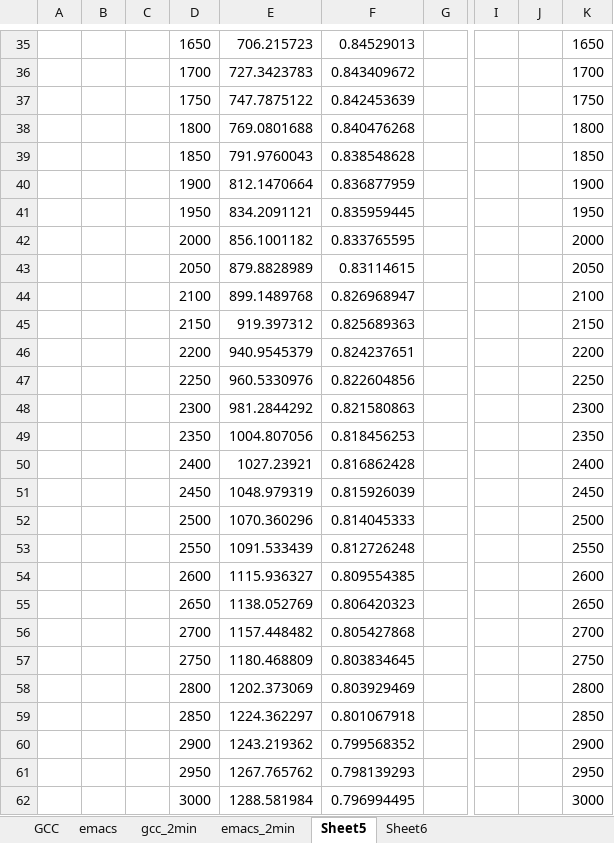
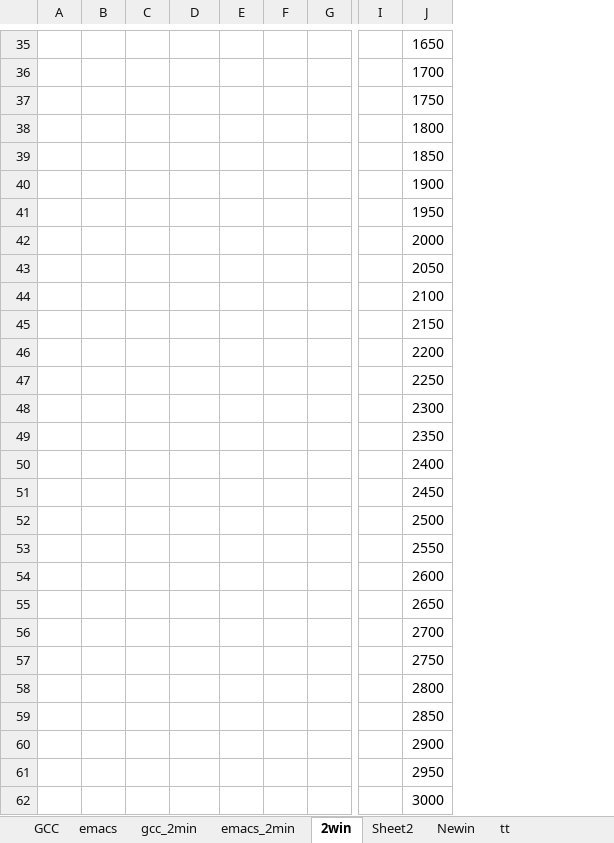
Before and after one commit to therealshah/Thesis, an Excel workbook: graphs/cdc_rollingHash.xlsx, sheet 2win, drawn as a sheet; only a part is shown, gaps mark what is left out; values as stored, in another font and other column widths than the file's, no borders; charts and pictures not drawn; removed rows and columns are numbered as before the commit, all else as after; the diff covers the shown part only; the diff names each change by its address in the sheet, - before the commit and + after, or states it on an @@ line.

```diff
--- a/graphs/cdc_rollingHash.xlsx (sheet 2win)
+++ b/graphs/cdc_rollingHash.xlsx (sheet 2win)
-sheet tab: Sheet5
+sheet tab: 2win
-sheet tab: Sheet6
+sheet tab: tt
+sheet tab: Sheet2
+sheet tab: Newin
-column B, empty
-column C, empty
+column B, empty
+column C, empty
-column E, rows 35-62: 706.215723 | 727.3423783 | 747.7875122 | 769.0801688 | 791.9760043 | 812.1470664 | 834.2091121 | 856.1001182 | 879.8828989 | 899.1489768 | 919.397312 | 940.9545379 | 960.5330976 | 981.2844292 | 1004.807056 | 1027.23921 | 1048.979319 | 1070.360296 | 1091.533439 | 1115.936327 | 1138.052769 | 1157.448482 | 1180.468809 | 1202.373069 | 1224.362297 | 1243.219362 | 1267.765762 | 1288.581984
-column F, rows 35-62: 0.84529013 | 0.843409672 | 0.842453639 | 0.840476268 | 0.838548628 | 0.836877959 | 0.835959445 | 0.833765595 | 0.83114615 | 0.826968947 | 0.825689363 | 0.824237651 | 0.822604856 | 0.821580863 | 0.818456253 | 0.816862428 | 0.815926039 | 0.814045333 | 0.812726248 | 0.809554385 | 0.806420323 | 0.805427868 | 0.803834645 | 0.803929469 | 0.801067918 | 0.799568352 | 0.798139293 | 0.796994495
+column E, empty
+column F, empty
-column J, empty
-D35: 1650
+D35: (empty)
-D36: 1700
+D36: (empty)
-D37: 1750
+D37: (empty)
-D38: 1800
+D38: (empty)
-D39: 1850
+D39: (empty)
-D40: 1900
+D40: (empty)
-D41: 1950
+D41: (empty)
-D42: 2000
+D42: (empty)
-D43: 2050
+D43: (empty)
-D44: 2100
+D44: (empty)
-D45: 2150
+D45: (empty)
-D46: 2200
+D46: (empty)
-D47: 2250
+D47: (empty)
-D48: 2300
+D48: (empty)
-D49: 2350
+D49: (empty)
-D50: 2400
+D50: (empty)
-D51: 2450
+D51: (empty)
-D52: 2500
+D52: (empty)
-D53: 2550
+D53: (empty)
-D54: 2600
+D54: (empty)
-D55: 2650
+D55: (empty)
-D56: 2700
+D56: (empty)
-D57: 2750
+D57: (empty)
-D58: 2800
+D58: (empty)
-D59: 2850
+D59: (empty)
-D60: 2900
+D60: (empty)
-D61: 2950
+D61: (empty)
-D62: 3000
+D62: (empty)
```
Also changed, not shown: 1 added row, 1 removed row and 55 edited cells elsewhere in this sheet, charts or pictures, graphs/Timinganalysis.xlsx, graphs/periodicRunnings.xlsx, 21 other files.
